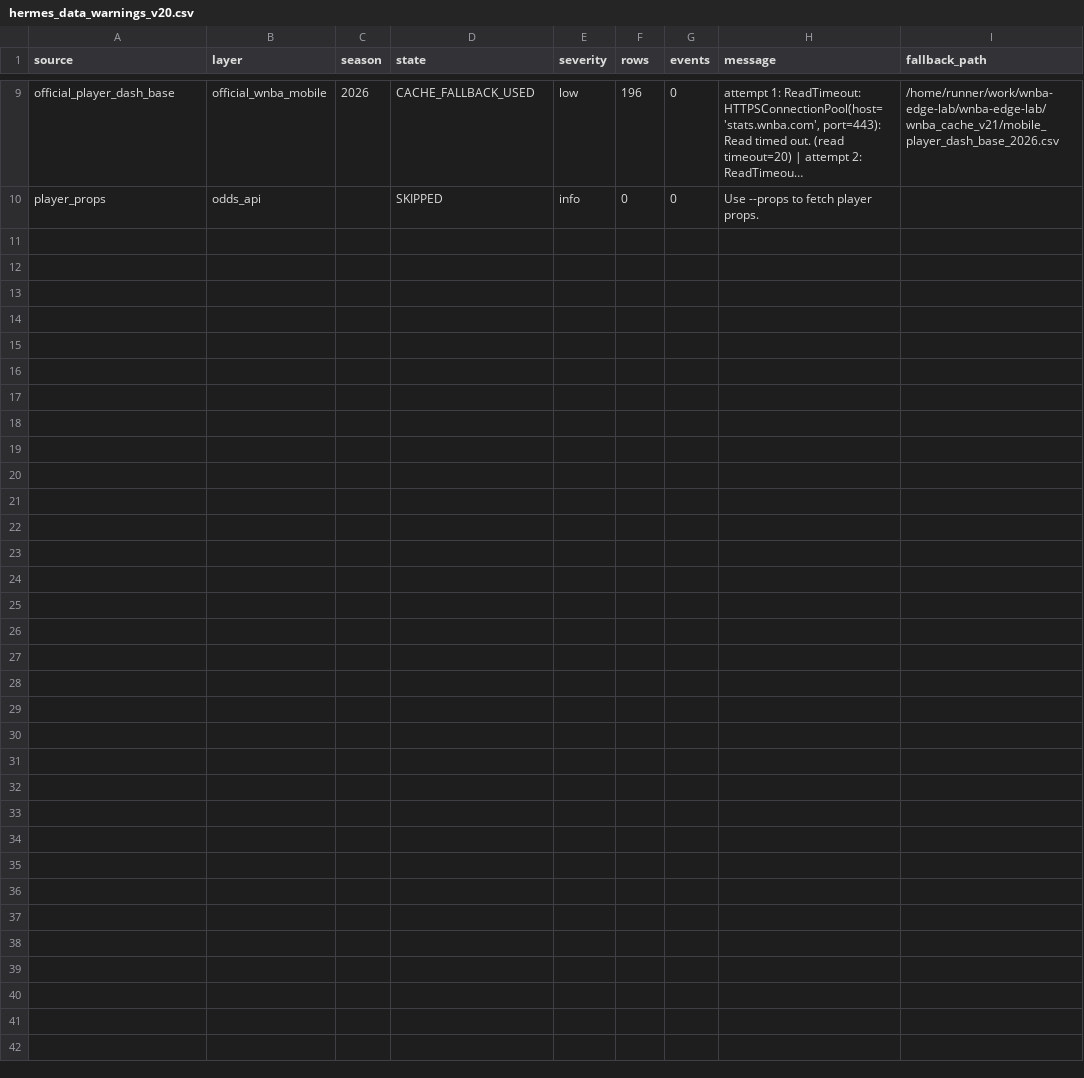
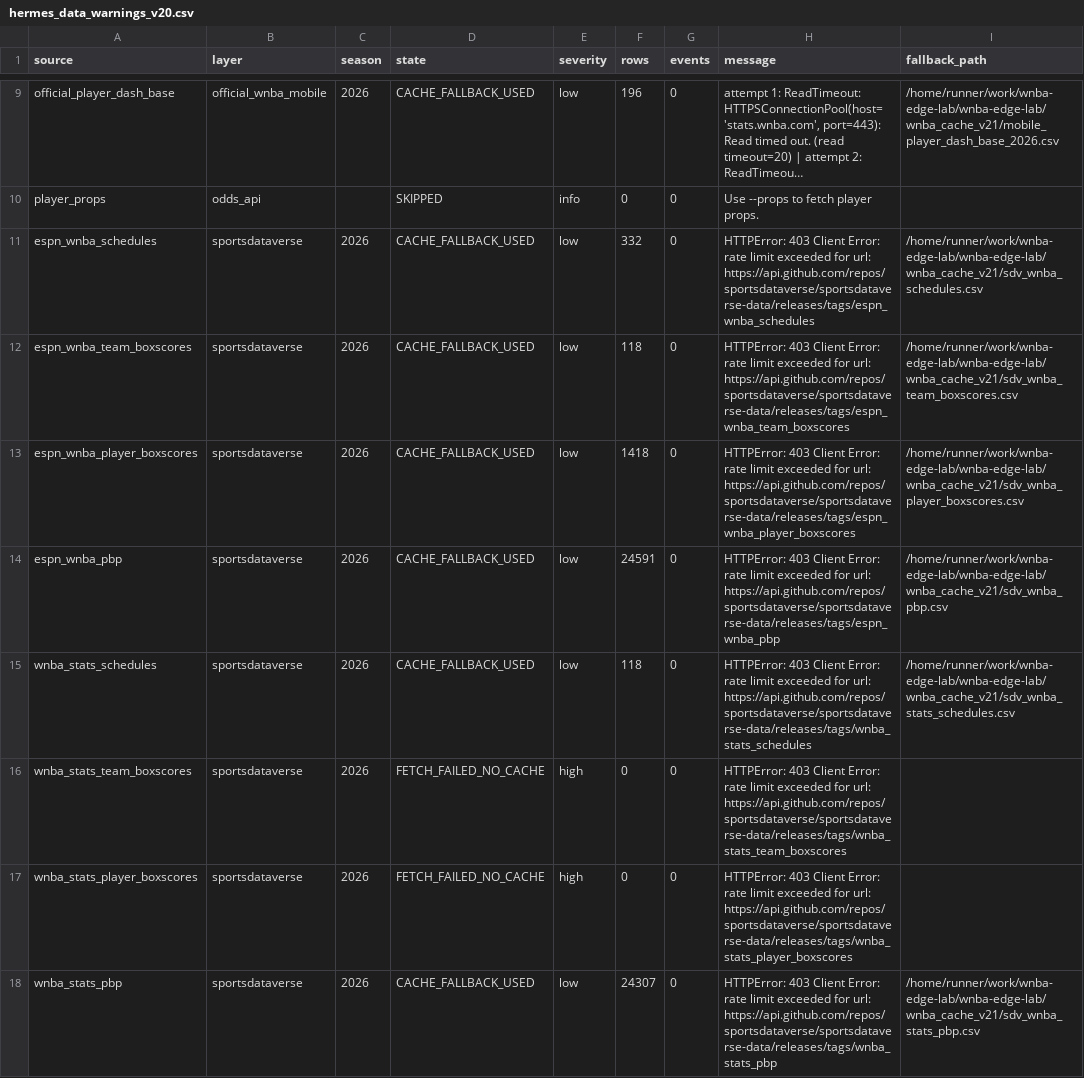
Before and after one commit to damoutinho11-art/wnba-edge-lab, a CSV file: wnba_outputs/hermes_data_warnings_v20.csv, drawn as a sheet; only a part is shown, gaps mark what is left out; long unchanged cells end in …; the diff names each change by its address in the sheet, - before the commit and + after, or states it on an @@ line.

```diff
--- a/wnba_outputs/hermes_data_warnings_v20.csv
+++ b/wnba_outputs/hermes_data_warnings_v20.csv
+row 11: espn_wnba_schedules | sportsdataverse | 2026 | CACHE_FALLBACK_USED | low | 332 | 0 | HTTPError: 403 Client Error: rate limit exceeded for url: https://api.github.com/repos/sportsdataverse/sportsdataverse-data/releases/tags/espn_wnba_schedules | /home/runner/work/wnba-edge-lab/wnba-edge-lab/wnba_cache_v21/sdv_wnba_schedules.csv
+row 12: espn_wnba_team_boxscores | sportsdataverse | 2026 | CACHE_FALLBACK_USED | low | 118 | 0 | HTTPError: 403 Client Error: rate limit exceeded for url: https://api.github.com/repos/sportsdataverse/sportsdataverse-data/releases/tags/espn_wnba_team_boxscores | /home/runner/work/wnba-edge-lab/wnba-edge-lab/wnba_cache_v21/sdv_wnba_team_boxscores.csv
+row 13: espn_wnba_player_boxscores | sportsdataverse | 2026 | CACHE_FALLBACK_USED | low | 1418 | 0 | HTTPError: 403 Client Error: rate limit exceeded for url: https://api.github.com/repos/sportsdataverse/sportsdataverse-data/releases/tags/espn_wnba_player_boxscores | /home/runner/work/wnba-edge-lab/wnba-edge-lab/wnba_cache_v21/sdv_wnba_player_boxscores.csv
+row 14: espn_wnba_pbp | sportsdataverse | 2026 | CACHE_FALLBACK_USED | low | 24591 | 0 | HTTPError: 403 Client Error: rate limit exceeded for url: https://api.github.com/repos/sportsdataverse/sportsdataverse-data/releases/tags/espn_wnba_pbp | /home/runner/work/wnba-edge-lab/wnba-edge-lab/wnba_cache_v21/sdv_wnba_pbp.csv
+row 15: wnba_stats_schedules | sportsdataverse | 2026 | CACHE_FALLBACK_USED | low | 118 | 0 | HTTPError: 403 Client Error: rate limit exceeded for url: https://api.github.com/repos/sportsdataverse/sportsdataverse-data/releases/tags/wnba_stats_schedules | /home/runner/work/wnba-edge-lab/wnba-edge-lab/wnba_cache_v21/sdv_wnba_stats_schedules.csv
+row 16: wnba_stats_team_boxscores | sportsdataverse | 2026 | FETCH_FAILED_NO_CACHE | high | 0 | 0 | HTTPError: 403 Client Error: rate limit exceeded for url: https://api.github.com/repos/sportsdataverse/sportsdataverse-data/releases/tags/wnba_stats_team_boxscores
+row 17: wnba_stats_player_boxscores | sportsdataverse | 2026 | FETCH_FAILED_NO_CACHE | high | 0 | 0 | HTTPError: 403 Client Error: rate limit exceeded for url: https://api.github.com/repos/sportsdataverse/sportsdataverse-data/releases/tags/wnba_stats_player_boxscores
+row 18: wnba_stats_pbp | sportsdataverse | 2026 | CACHE_FALLBACK_USED | low | 24307 | 0 | HTTPError: 403 Client Error: rate limit exceeded for url: https://api.github.com/repos/sportsdataverse/sportsdataverse-data/releases/tags/wnba_stats_pbp | /home/runner/work/wnba-edge-lab/wnba-edge-lab/wnba_cache_v21/sdv_wnba_stats_pbp.csv
```
Also changed, not shown: wnba_outputs/data_freshness_v20.csv, wnba_outputs/data_freshness_v21.csv, 39 other files.
